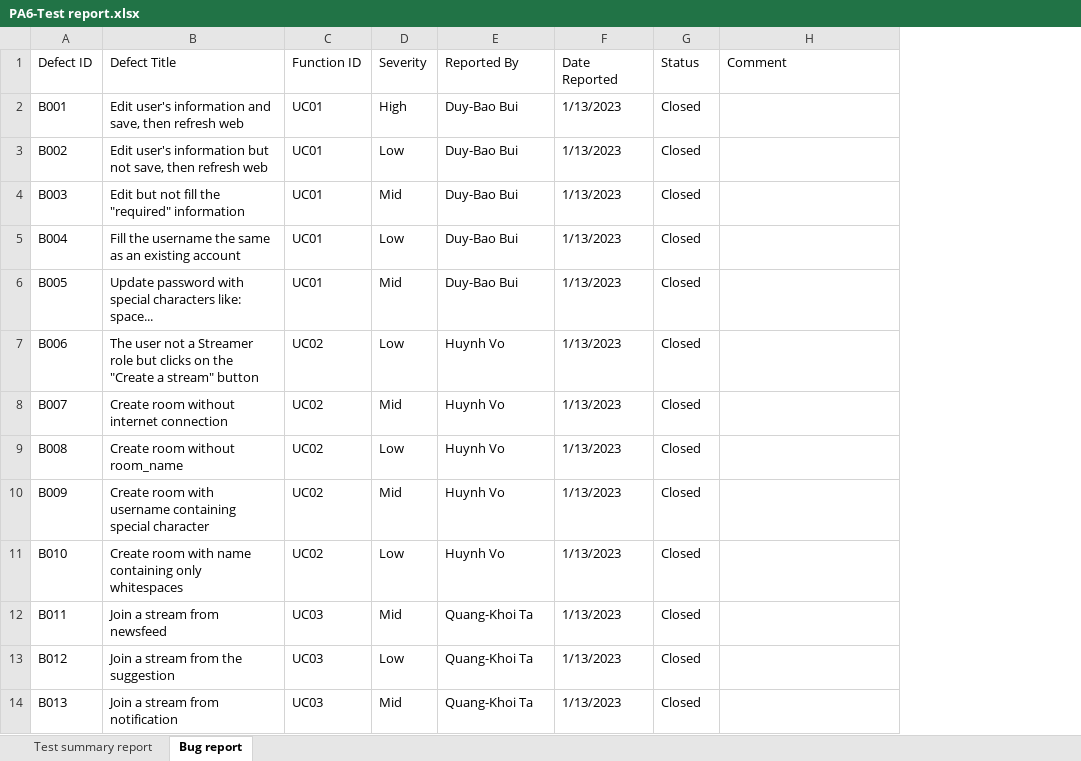
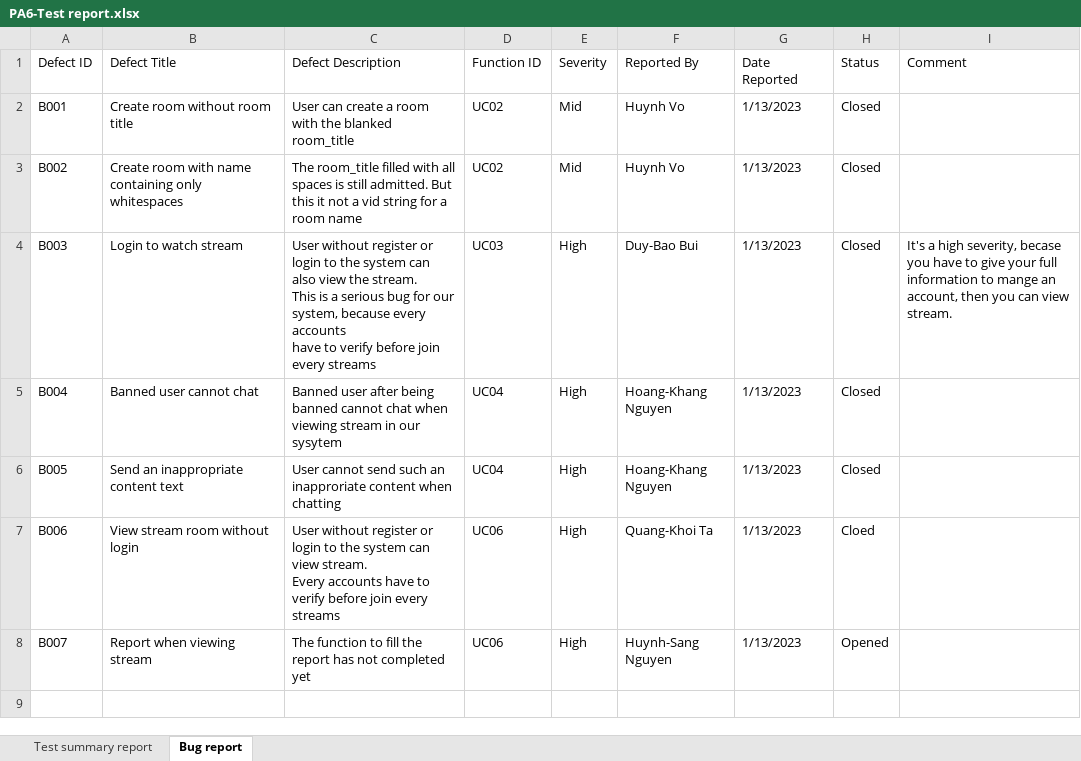
Before and after one commit to vohuynh19/muly-website, an Excel workbook: pa/PA6/PA6-Test report.xlsx, sheet Bug report, drawn as a sheet; only a part is shown; values as stored, in another font and other column widths than the file's, no cell formats; charts and pictures and table styles not drawn; removed rows and columns are numbered as before the commit, all else as after; ↵ is a line break in a cell; the diff covers the shown part only; the diff names each change by its address in the sheet, - before the commit and + after, or states it on an @@ line.

```diff
--- a/pa/PA6/PA6-Test report.xlsx (sheet Bug report)
+++ b/pa/PA6/PA6-Test report.xlsx (sheet Bug report)
+column C (Defect Description), rows 2-8: User can create a room with the blanked room_title | The room_title filled with all spaces is still admitted. But this it not a vid string for a room name | User without register or login to the system can also view the stream. ↵ This is a serious bug for our system, because every accounts ↵ have to verify before join every streams | Banned user after being banned cannot chat when viewing stream in our sysytem | User cannot send such an inapproriate content when chatting | User without register or login to the system can view stream. ↵ Every accounts have to verify before join every streams | The function to fill the report has not completed yet
-B2 (Defect Title): Edit user's information and save, then refresh web
+B2 (Defect Title): Create room without room title
-D2:D3 (Function ID): UC01
+D2:D3 (Function ID): UC02
-E2 (Severity): High
+E2 (Severity): Mid
-F2:F3 (Reported By): Duy-Bao Bui
+F2:F3 (Reported By): Huynh Vo
-B3 (Defect Title): Edit user's information but not save, then refresh web
+B3 (Defect Title): Create room with name containing only whitespaces
-E3 (Severity): Low
+E3 (Severity): Mid
-B4 (Defect Title): Edit but not fill the "required" information
+B4 (Defect Title): Login to watch stream
-D4 (Function ID): UC01
+D4 (Function ID): UC03
-E4 (Severity): Mid
+E4 (Severity): High
-I4 (Comment): (empty)
+I4 (Comment): It's a high severity, becase you have to give your full information to mange an account, then you can view stream.
-B5 (Defect Title): Fill the username the same as an existing account
+B5 (Defect Title): Banned user cannot chat
-D5:D6 (Function ID): UC01
+D5:D6 (Function ID): UC04
-E5 (Severity): Low
+E5 (Severity): High
-F5:F6 (Reported By): Duy-Bao Bui
+F5:F6 (Reported By): Hoang-Khang Nguyen
-B6 (Defect Title): Update password with special characters like: space...
+B6 (Defect Title): Send an inappropriate content text
-E6 (Severity): Mid
+E6 (Severity): High
-B7 (Defect Title): The user not a Streamer role but clicks on the "Create a stream" button
+B7 (Defect Title): View stream room without login
-D7:D8 (Function ID): UC02
+D7:D8 (Function ID): UC06
-E7 (Severity): Low
+E7 (Severity): High
-F7 (Reported By): Huynh Vo
+F7 (Reported By): Quang-Khoi Ta
-H7 (Status): Closed
+H7 (Status): Cloed
-B8 (Defect Title): Create room without internet connection
+B8 (Defect Title): Report when viewing stream
-E8 (Severity): Mid
+E8 (Severity): High
-F8 (Reported By): Huynh Vo
+F8 (Reported By): Huynh-Sang Nguyen
-H8 (Status): Closed
+H8 (Status): Opened
-row 9: B008 | Create room without room_name | UC02 | Low | Huynh Vo | 1/13/2023 | Closed
-row 10: B009 | Create room with username containing special character | UC02 | Mid | Huynh Vo | 1/13/2023 | Closed
-row 11: B010 | Create room with name containing only whitespaces | UC02 | Low | Huynh Vo | 1/13/2023 | Closed
-row 12: B011 | Join a stream from newsfeed | UC03 | Mid | Quang-Khoi Ta | 1/13/2023 | Closed
-row 13: B012 | Join a stream from the suggestion | UC03 | Low | Quang-Khoi Ta | 1/13/2023 | Closed
-row 14: B013 | Join a stream from notification | UC03 | Mid | Quang-Khoi Ta | 1/13/2023 | Closed
```
Also changed, not shown: 14 removed rows elsewhere in this sheet, sheet Test summary report, cell formats, charts or pictures, pa/PA6/PA6-Test cases.xlsx, pa/PA6/Project presentation/Group 05 - Phiếu đánh giá.xlsx, 12 other files.
